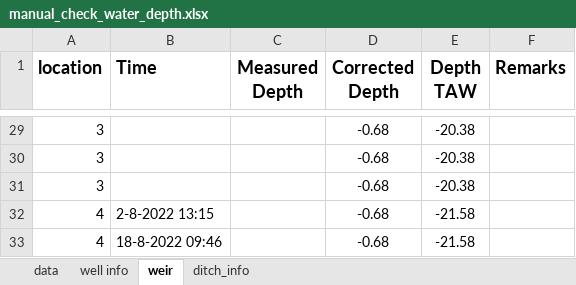
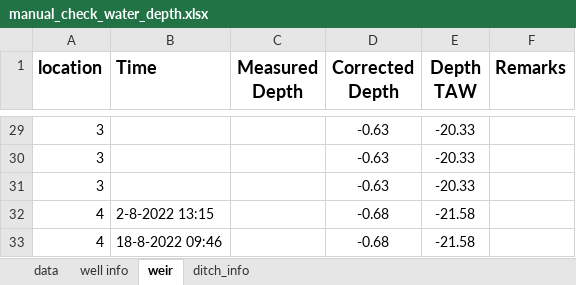
Before and after one commit to braspenninga/Jupyter-scripts, an Excel workbook: data/raw_data/manual_check_water_depth.xlsx, sheet weir, drawn as a sheet; only a part is shown, gaps mark what is left out; values as stored, in another font and other column widths than the file's, no borders; the diff covers the shown part only; the diff names each change by its address in the sheet, - before the commit and + after, or states it on an @@ line.

```diff
--- a/data/raw_data/manual_check_water_depth.xlsx (sheet weir)
+++ b/data/raw_data/manual_check_water_depth.xlsx (sheet weir)
-D29:D31 (Corrected Depth): -0.68
+D29:D31 (Corrected Depth): -0.63
-E29:E31 (Depth TAW): -20.38
+E29:E31 (Depth TAW): -20.33
```
Also changed, not shown: 54 edited cells elsewhere in this sheet, sheet data, sheet well info, formulas that keep their value, 13 other files.
